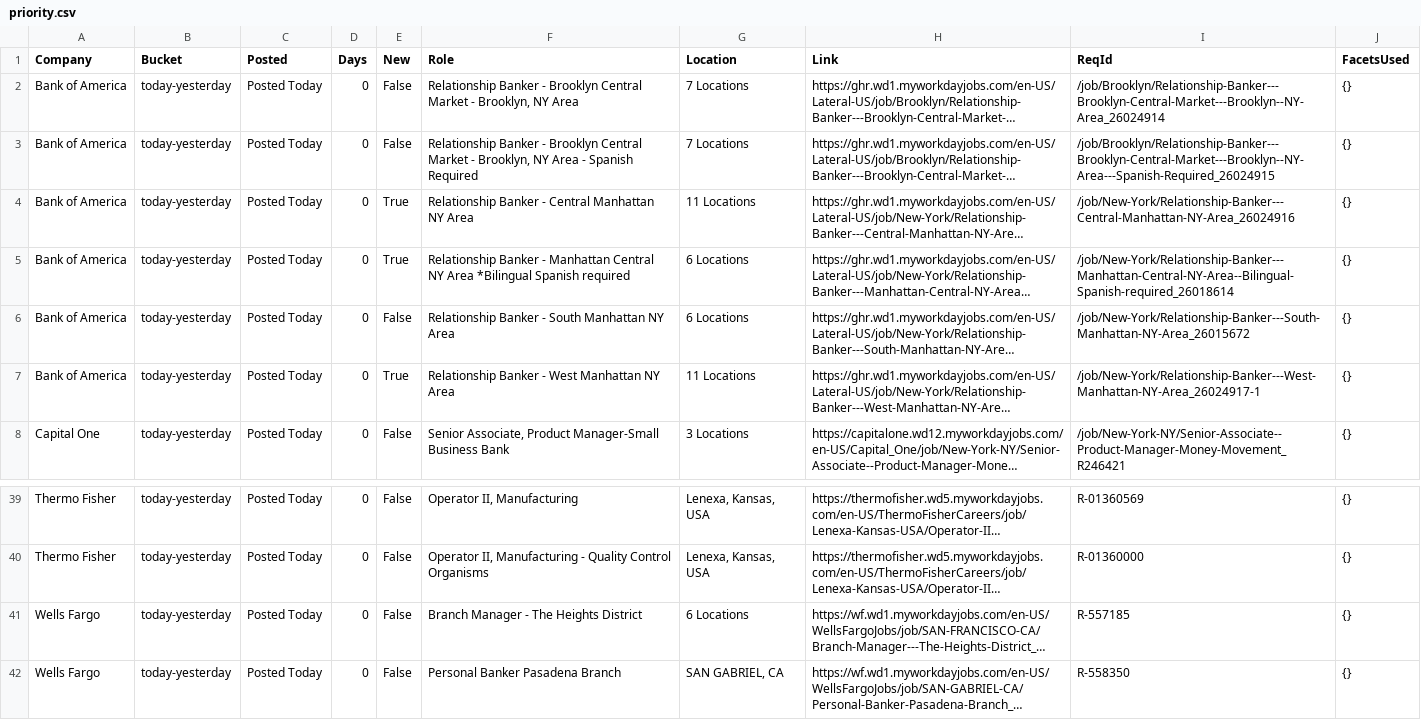
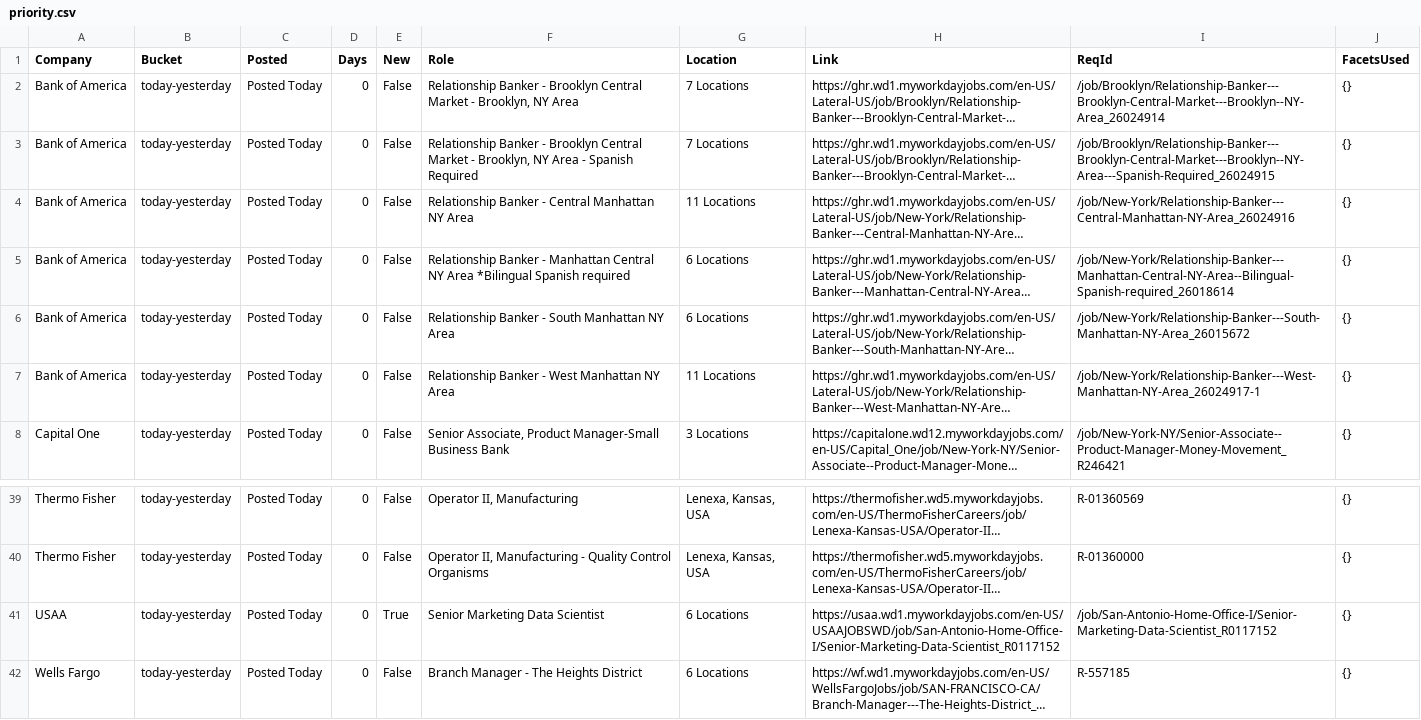
Before and after one commit to tusharpanthri/job-scraper, a CSV file: data/priority.csv, drawn as a sheet; only a part is shown, gaps mark what is left out; the shorter side is filled out with more unchanged rows; long unchanged cells end in …; the diff names each change by its address in the sheet, - before the commit and + after, or states it on an @@ line.

```diff
--- a/data/priority.csv
+++ b/data/priority.csv
-E4:E5 (New): True
+E4:E5 (New): False
-E7 (New): True
+E7 (New): False
+row 41: USAA | today-yesterday | Posted Today | 0 | True | Senior Marketing Data Scientist | 6 Locations | https://usaa.wd1.myworkdayjobs.com/en-US/USAAJOBSWD/job/San-Antonio-Home-Office-I/Senior-Marketing-Data-Scientist_R0117152 | /job/San-Antonio-Home-Office-I/Senior-Marketing-Data-Scientist_R0117152 | {}
```
Also changed, not shown: data/last3days.csv, 4 other files.
